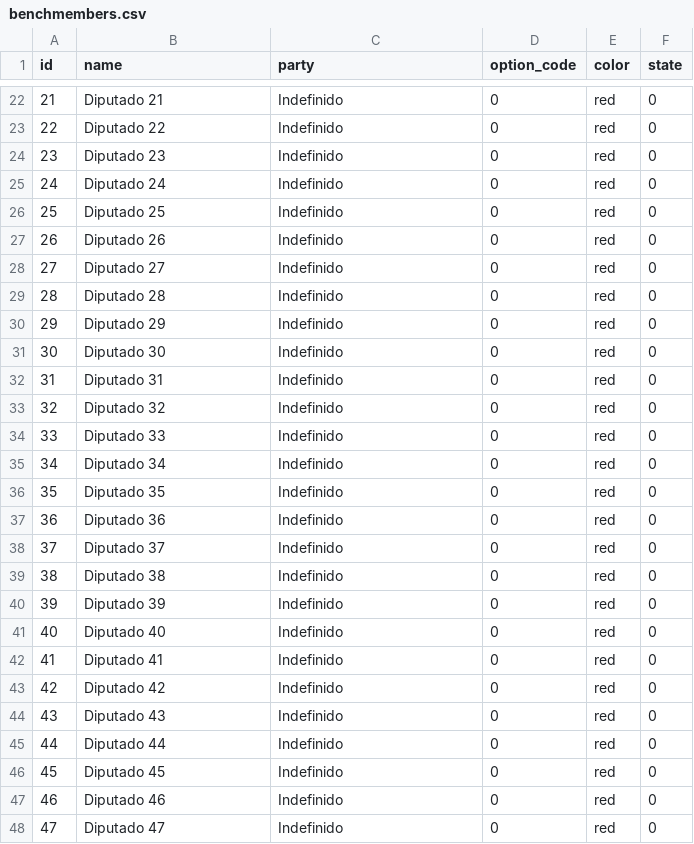
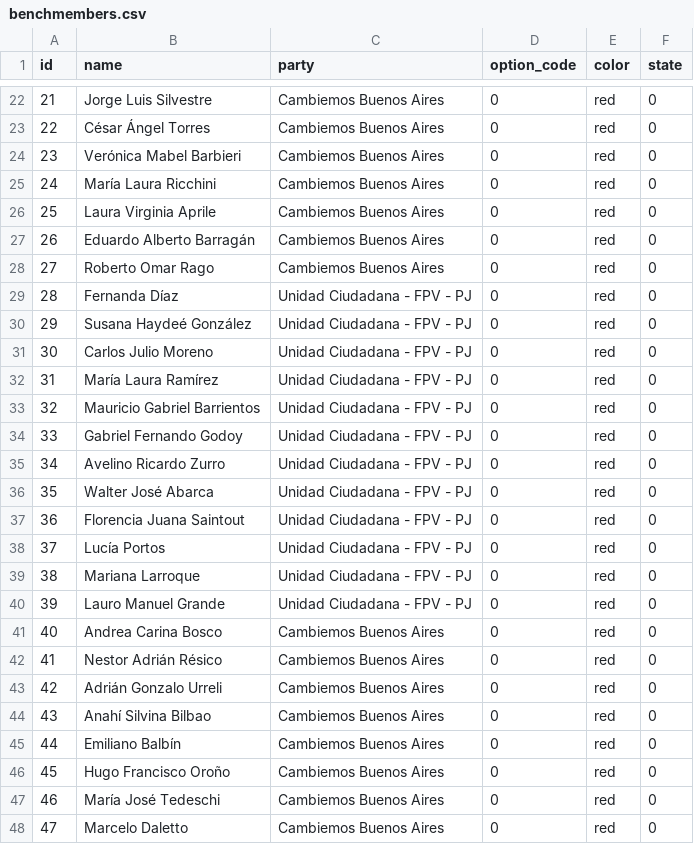
Before and after one commit to grupo101/usher-web, a CSV file: usher/src/main/webapp/csv/benchmembers.csv, drawn as a sheet; only a part is shown, gaps mark what is left out; the diff covers the shown part only.

Commit message:
CSV con info de diputados completa

```diff
--- a/usher/src/main/webapp/csv/benchmembers.csv
+++ b/usher/src/main/webapp/csv/benchmembers.csv
@@ -22,27 +22,27 @@ id,name,party,option_code,color,state
-21,Diputado 21,Indefinido,0,red,0
-22,Diputado 22,Indefinido,0,red,0
-23,Diputado 23,Indefinido,0,red,0
-24,Diputado 24,Indefinido,0,red,0
-25,Diputado 25,Indefinido,0,red,0
-26,Diputado 26,Indefinido,0,red,0
-27,Diputado 27,Indefinido,0,red,0
-28,Diputado 28,Indefinido,0,red,0
-29,Diputado 29,Indefinido,0,red,0
-30,Diputado 30,Indefinido,0,red,0
-31,Diputado 31,Indefinido,0,red,0
-32,Diputado 32,Indefinido,0,red,0
-33,Diputado 33,Indefinido,0,red,0
-34,Diputado 34,Indefinido,0,red,0
-35,Diputado 35,Indefinido,0,red,0
-36,Diputado 36,Indefinido,0,red,0
-37,Diputado 37,Indefinido,0,red,0
-38,Diputado 38,Indefinido,0,red,0
-39,Diputado 39,Indefinido,0,red,0
-40,Diputado 40,Indefinido,0,red,0
-41,Diputado 41,Indefinido,0,red,0
-42,Diputado 42,Indefinido,0,red,0
-43,Diputado 43,Indefinido,0,red,0
-44,Diputado 44,Indefinido,0,red,0
-45,Diputado 45,Indefinido,0,red,0
-46,Diputado 46,Indefinido,0,red,0
-47,Diputado 47,Indefinido,0,red,0
+21,Jorge Luis Silvestre,Cambiemos Buenos Aires,0,red,0
+22,César Ángel Torres,Cambiemos Buenos Aires,0,red,0
+23,Verónica Mabel Barbieri,Cambiemos Buenos Aires,0,red,0
+24,María Laura Ricchini,Cambiemos Buenos Aires,0,red,0
+25,Laura Virginia Aprile,Cambiemos Buenos Aires,0,red,0
+26,Eduardo Alberto Barragán,Cambiemos Buenos Aires,0,red,0
+27,Roberto Omar Rago,Cambiemos Buenos Aires,0,red,0
+28,Fernanda Díaz,Unidad Ciudadana - FPV - PJ,0,red,0
+29,Susana Haydeé González,Unidad Ciudadana - FPV - PJ,0,red,0
+30,Carlos Julio Moreno,Unidad Ciudadana - FPV - PJ,0,red,0
+31,María Laura Ramírez,Unidad Ciudadana - FPV - PJ,0,red,0
+32,Mauricio Gabriel Barrientos,Unidad Ciudadana - FPV - PJ,0,red,0
+33,Gabriel Fernando Godoy,Unidad Ciudadana - FPV - PJ,0,red,0
+34,Avelino Ricardo Zurro,Unidad Ciudadana - FPV - PJ,0,red,0
+35,Walter José Abarca,Unidad Ciudadana - FPV - PJ,0,red,0
+36,Florencia Juana Saintout,Unidad Ciudadana - FPV - PJ,0,red,0
+37,Lucía Portos,Unidad Ciudadana - FPV - PJ,0,red,0
+38,Mariana Larroque,Unidad Ciudadana - FPV - PJ,0,red,0
+39,Lauro Manuel Grande,Unidad Ciudadana - FPV - PJ,0,red,0
+40,Andrea Carina Bosco,Cambiemos Buenos Aires,0,red,0
+41,Nestor Adrián Résico,Cambiemos Buenos Aires,0,red,0
+42,Adrián Gonzalo Urreli,Cambiemos Buenos Aires,0,red,0
+43,Anahí Silvina Bilbao,Cambiemos Buenos Aires,0,red,0
+44,Emiliano Balbín,Cambiemos Buenos Aires,0,red,0
+45,Hugo Francisco Oroño,Cambiemos Buenos Aires,0,red,0
+46,María José Tedeschi,Cambiemos Buenos Aires,0,red,0
+47,Marcelo Daletto,Cambiemos Buenos Aires,0,red,0
```
Also changed, not shown: 131 edited cells elsewhere in this file.
